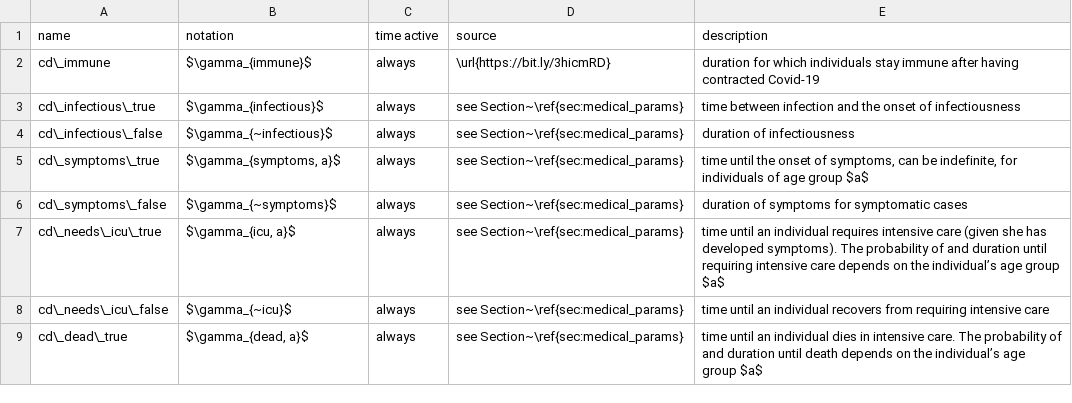
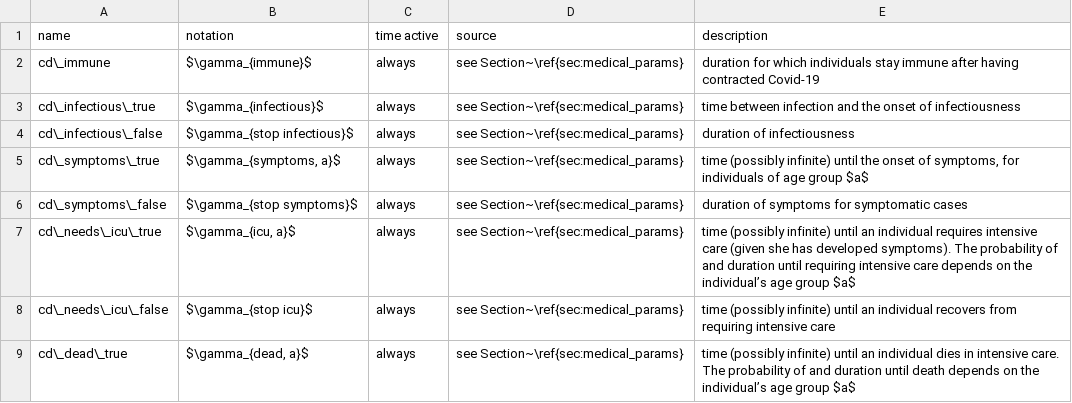
Before and after one commit to covid-19-impact-lab/sid-paper, a CSV file: src/parameter_tables/csv/disease_model.csv, drawn as a sheet.

```diff
--- a/src/parameter_tables/csv/disease_model.csv
+++ b/src/parameter_tables/csv/disease_model.csv
@@ -1,9 +1,9 @@
 name,notation,time active,source,description
-cd\_immune,$\gamma_{immune}$,always,\url{https://bit.ly/3hicmRD},duration for which individuals stay immune after having contracted Covid-19
+cd\_immune,$\gamma_{immune}$,always,see Section~\ref{sec:medical_params},duration for which individuals stay immune after having contracted Covid-19
 cd\_infectious\_true,$\gamma_{infectious}$,always,see Section~\ref{sec:medical_params},time between infection and the onset of infectiousness
-cd\_infectious\_false,$\gamma_{~infectious}$,always,see Section~\ref{sec:medical_params},duration of infectiousness
-cd\_symptoms\_true,"$\gamma_{symptoms, a}$",always,see Section~\ref{sec:medical_params},"time until the onset of symptoms, can be indefinite, for individuals of age group $a$"
-cd\_symptoms\_false,$\gamma_{~symptoms}$,always,see Section~\ref{sec:medical_params},duration of symptoms for symptomatic cases
-cd\_needs\_icu\_true,"$\gamma_{icu, a}$",always,see Section~\ref{sec:medical_params},time until an individual requires intensive care (given she has developed symptoms). The probability of and duration until requiring intensive care depends on the individual’s age group $a$
-cd\_needs\_icu\_false,$\gamma_{~icu}$,always,see Section~\ref{sec:medical_params},time until an individual recovers from requiring intensive care
-cd\_dead\_true,"$\gamma_{dead, a}$",always,see Section~\ref{sec:medical_params},time until an individual dies in intensive care. The probability of and duration until death depends on the individual’s age group $a$
+cd\_infectious\_false,$\gamma_{stop infectious}$,always,see Section~\ref{sec:medical_params},duration of infectiousness
+cd\_symptoms\_true,"$\gamma_{symptoms, a}$",always,see Section~\ref{sec:medical_params},"time (possibly infinite) until the onset of symptoms, for individuals of age group $a$"
+cd\_symptoms\_false,$\gamma_{stop symptoms}$,always,see Section~\ref{sec:medical_params},duration of symptoms for symptomatic cases
+cd\_needs\_icu\_true,"$\gamma_{icu, a}$",always,see Section~\ref{sec:medical_params},time (possibly infinite) until an individual requires intensive care (given she has developed symptoms). The probability of and duration until requiring intensive care depends on the individual’s age group $a$
+cd\_needs\_icu\_false,$\gamma_{stop icu}$,always,see Section~\ref{sec:medical_params},time (possibly infinite) until an individual recovers from requiring intensive care
+cd\_dead\_true,"$\gamma_{dead, a}$",always,see Section~\ref{sec:medical_params},time (possibly infinite) until an individual dies in intensive care. The probability of and duration until death depends on the individual’s age group $a$
```
Also changed, not shown: src/parameter_tables/csv/contacts_matching_policies.csv, src/parameter_tables/csv/infection_probs.csv, 6 other files.
